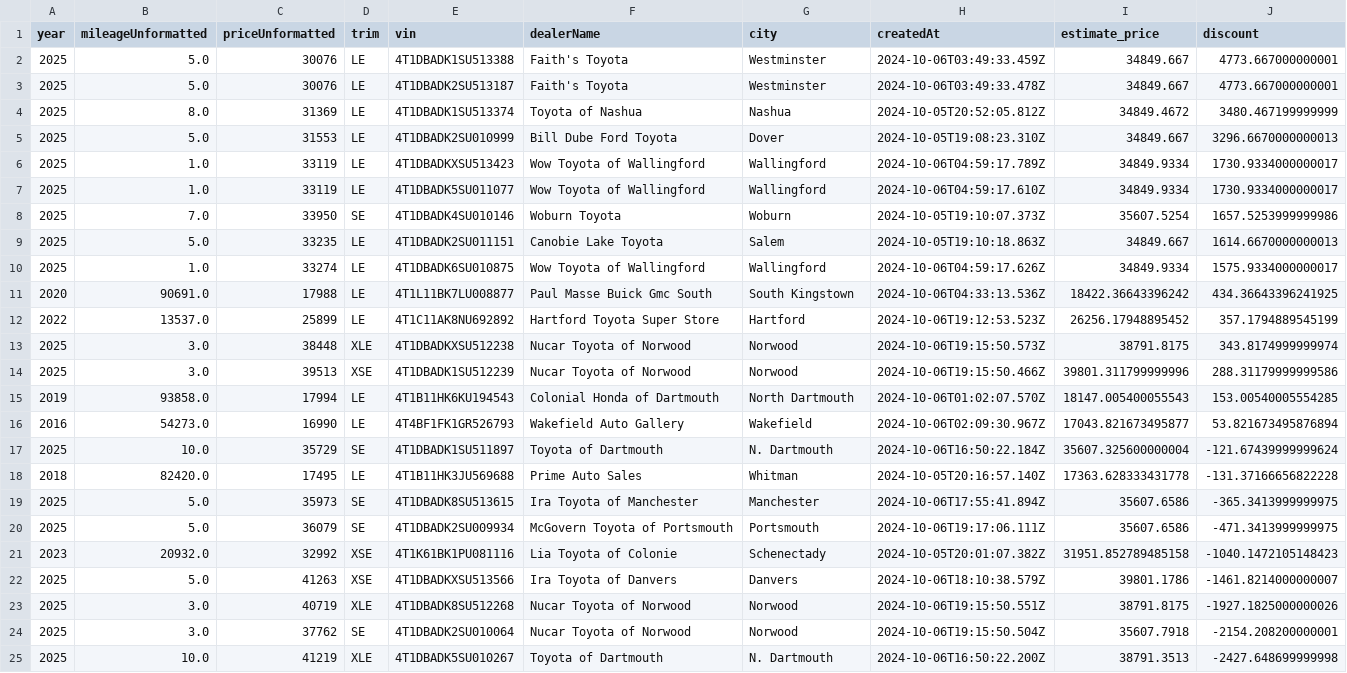
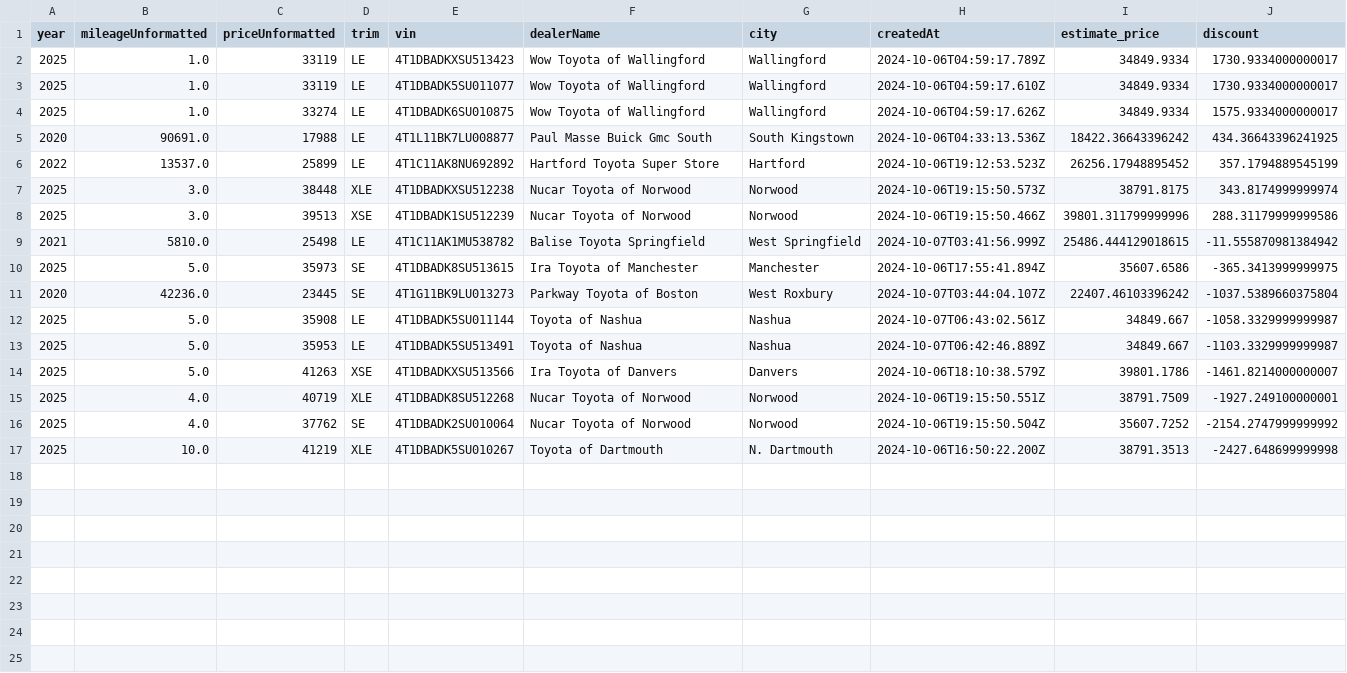
Before and after one commit to MMel099/UsedCarPricer, a CSV file: data/newest_data.csv, drawn as a sheet.

```diff
--- a/data/newest_data.csv
+++ b/data/newest_data.csv
@@ -1,10 +1,4 @@
 year,mileageUnformatted,priceUnformatted,trim,vin,dealerName,city,createdAt,estimate_price,discount
-2025,5.0,30076,LE,4T1DBADK1SU513388,Faith's Toyota,Westminster,2024-10-06T03:49:33.459Z,34849.667,4773.667000000001
-2025,5.0,30076,LE,4T1DBADK2SU513187,Faith's Toyota,Westminster,2024-10-06T03:49:33.478Z,34849.667,4773.667000000001
-2025,8.0,31369,LE,4T1DBADK1SU513374,Toyota of Nashua,Nashua,2024-10-05T20:52:05.812Z,34849.4672,3480.467199999999
-2025,5.0,31553,LE,4T1DBADK2SU010999,Bill Dube Ford Toyota,Dover,2024-10-05T19:08:23.310Z,34849.667,3296.6670000000013
 2025,1.0,33119,LE,4T1DBADKXSU513423,Wow Toyota of Wallingford,Wallingford,2024-10-06T04:59:17.789Z,34849.9334,1730.9334000000017
 2025,1.0,33119,LE,4T1DBADK5SU011077,Wow Toyota of Wallingford,Wallingford,2024-10-06T04:59:17.610Z,34849.9334,1730.9334000000017
-2025,7.0,33950,SE,4T1DBADK4SU010146,Woburn Toyota,Woburn,2024-10-05T19:10:07.373Z,35607.5254,1657.5253999999986
-2025,5.0,33235,LE,4T1DBADK2SU011151,Canobie Lake Toyota,Salem,2024-10-05T19:10:18.863Z,34849.667,1614.6670000000013
 2025,1.0,33274,LE,4T1DBADK6SU010875,Wow Toyota of Wallingford,Wallingford,2024-10-06T04:59:17.626Z,34849.9334,1575.9334000000017
@@ -14,12 +8,10 @@ year,mileageUnformatted,priceUnformatted,trim,vin,dealerName,city,createdAt,esti
 2025,3.0,39513,XSE,4T1DBADK1SU512239,Nucar Toyota of Norwood,Norwood,2024-10-06T19:15:50.466Z,39801.311799999996,288.31179999999586
-2019,93858.0,17994,LE,4T1B11HK6KU194543,Colonial Honda of Dartmouth,North Dartmouth,2024-10-06T01:02:07.570Z,18147.005400055543,153.00540005554285
-2016,54273.0,16990,LE,4T4BF1FK1GR526793,Wakefield Auto Gallery,Wakefield,2024-10-06T02:09:30.967Z,17043.821673495877,53.821673495876894
-2025,10.0,35729,SE,4T1DBADK1SU511897,Toyota of Dartmouth,N. Dartmouth,2024-10-06T16:50:22.184Z,35607.325600000004,-121.67439999999624
-2018,82420.0,17495,LE,4T1B11HK3JU569688,Prime Auto Sales,Whitman,2024-10-05T20:16:57.140Z,17363.628333431778,-131.37166656822228
+2021,5810.0,25498,LE,4T1C11AK1MU538782,Balise Toyota Springfield,West Springfield,2024-10-07T03:41:56.999Z,25486.444129018615,-11.555870981384942
 2025,5.0,35973,SE,4T1DBADK8SU513615,Ira Toyota of Manchester,Manchester,2024-10-06T17:55:41.894Z,35607.6586,-365.3413999999975
-2025,5.0,36079,SE,4T1DBADK2SU009934,McGovern Toyota of Portsmouth,Portsmouth,2024-10-06T19:17:06.111Z,35607.6586,-471.3413999999975
-2023,20932.0,32992,XSE,4T1K61BK1PU081116,Lia Toyota of Colonie,Schenectady,2024-10-05T20:01:07.382Z,31951.852789485158,-1040.1472105148423
+2020,42236.0,23445,SE,4T1G11BK9LU013273,Parkway Toyota of Boston,West Roxbury,2024-10-07T03:44:04.107Z,22407.46103396242,-1037.5389660375804
+2025,5.0,35908,LE,4T1DBADK5SU011144,Toyota of Nashua,Nashua,2024-10-07T06:43:02.561Z,34849.667,-1058.3329999999987
+2025,5.0,35953,LE,4T1DBADK5SU513491,Toyota of Nashua,Nashua,2024-10-07T06:42:46.889Z,34849.667,-1103.3329999999987
 2025,5.0,41263,XSE,4T1DBADKXSU513566,Ira Toyota of Danvers,Danvers,2024-10-06T18:10:38.579Z,39801.1786,-1461.8214000000007
-2025,3.0,40719,XLE,4T1DBADK8SU512268,Nucar Toyota of Norwood,Norwood,2024-10-06T19:15:50.551Z,38791.8175,-1927.1825000000026
-2025,3.0,37762,SE,4T1DBADK2SU010064,Nucar Toyota of Norwood,Norwood,2024-10-06T19:15:50.504Z,35607.7918,-2154.208200000001
+2025,4.0,40719,XLE,4T1DBADK8SU512268,Nucar Toyota of Norwood,Norwood,2024-10-06T19:15:50.551Z,38791.7509,-1927.249100000001
+2025,4.0,37762,SE,4T1DBADK2SU010064,Nucar Toyota of Norwood,Norwood,2024-10-06T19:15:50.504Z,35607.7252,-2154.2747999999992
 2025,10.0,41219,XLE,4T1DBADK5SU010267,Toyota of Dartmouth,N. Dartmouth,2024-10-06T16:50:22.200Z,38791.3513,-2427.648699999998
```
Also changed, not shown: data/daily_stats.csv, data/master_data.csv, 3 other files.
